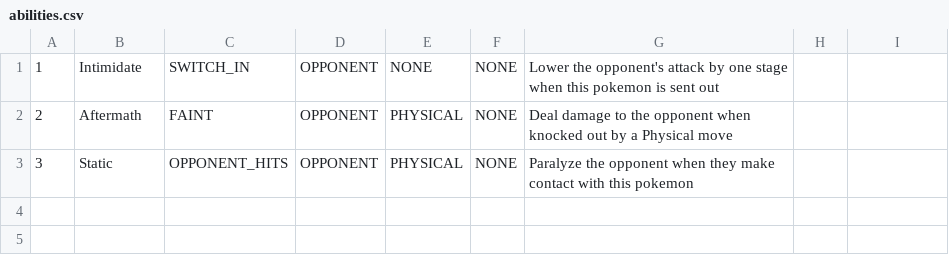
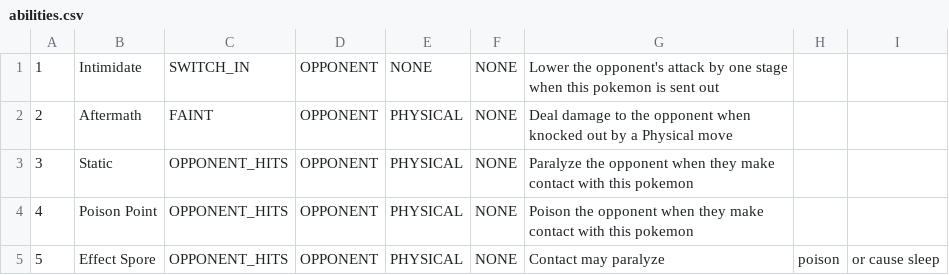
Before and after one commit to njraf/pokemon_MVVM, a CSV file: Resources/abilities.csv, drawn as a sheet; the diff names each change by its address in the sheet, - before the commit and + after, or states it on an @@ line.

Commit message:
Add poison point and effect spore abilities

```diff
--- a/Resources/abilities.csv
+++ b/Resources/abilities.csv
+row 4: 4 | Poison Point | OPPONENT_HITS | OPPONENT | PHYSICAL | NONE | Poison the opponent when they make contact with this pokemon
+row 5: 5 | Effect Spore | OPPONENT_HITS | OPPONENT | PHYSICAL | NONE | Contact may paralyze | poison | or cause sleep
```
Also changed, not shown: 5 other files.
